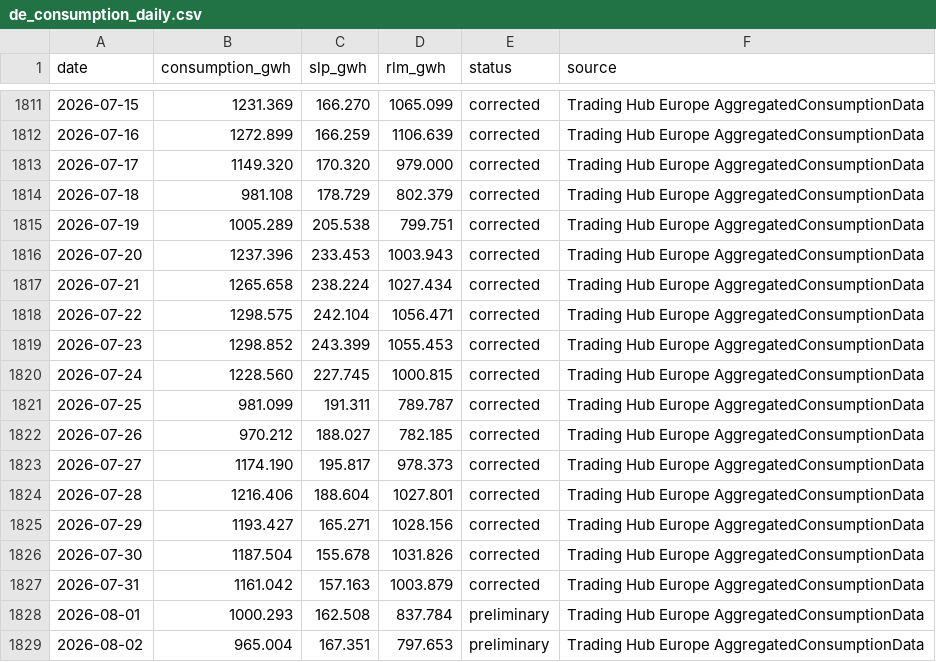
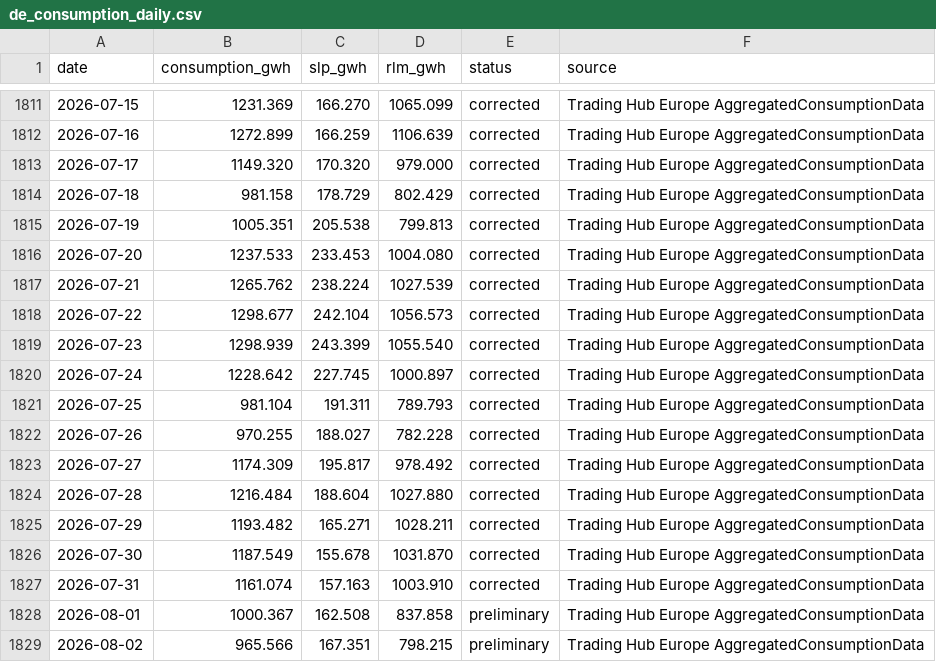
Before and after one commit to icrfornax/de-gas-storage-tracker-bnetza, a CSV file: data/de_consumption_daily.csv, drawn as a sheet; only a part is shown, gaps mark what is left out; the diff covers the shown part only.

```diff
--- a/data/de_consumption_daily.csv
+++ b/data/de_consumption_daily.csv
@@ -1813,17 +1813,17 @@ date,consumption_gwh,slp_gwh,rlm_gwh,status,source
 2026-07-17,1149.320,170.320,979.000,corrected,Trading Hub Europe AggregatedConsumptionData
-2026-07-18,981.108,178.729,802.379,corrected,Trading Hub Europe AggregatedConsumptionData
-2026-07-19,1005.289,205.538,799.751,corrected,Trading Hub Europe AggregatedConsumptionData
-2026-07-20,1237.396,233.453,1003.943,corrected,Trading Hub Europe AggregatedConsumptionData
-2026-07-21,1265.658,238.224,1027.434,corrected,Trading Hub Europe AggregatedConsumptionData
-2026-07-22,1298.575,242.104,1056.471,corrected,Trading Hub Europe AggregatedConsumptionData
-2026-07-23,1298.852,243.399,1055.453,corrected,Trading Hub Europe AggregatedConsumptionData
-2026-07-24,1228.560,227.745,1000.815,corrected,Trading Hub Europe AggregatedConsumptionData
-2026-07-25,981.099,191.311,789.787,corrected,Trading Hub Europe AggregatedConsumptionData
-2026-07-26,970.212,188.027,782.185,corrected,Trading Hub Europe AggregatedConsumptionData
-2026-07-27,1174.190,195.817,978.373,corrected,Trading Hub Europe AggregatedConsumptionData
-2026-07-28,1216.406,188.604,1027.801,corrected,Trading Hub Europe AggregatedConsumptionData
-2026-07-29,1193.427,165.271,1028.156,corrected,Trading Hub Europe AggregatedConsumptionData
-2026-07-30,1187.504,155.678,1031.826,corrected,Trading Hub Europe AggregatedConsumptionData
-2026-07-31,1161.042,157.163,1003.879,corrected,Trading Hub Europe AggregatedConsumptionData
-2026-08-01,1000.293,162.508,837.784,preliminary,Trading Hub Europe AggregatedConsumptionData
-2026-08-02,965.004,167.351,797.653,preliminary,Trading Hub Europe AggregatedConsumptionData
+2026-07-18,981.158,178.729,802.429,corrected,Trading Hub Europe AggregatedConsumptionData
+2026-07-19,1005.351,205.538,799.813,corrected,Trading Hub Europe AggregatedConsumptionData
+2026-07-20,1237.533,233.453,1004.080,corrected,Trading Hub Europe AggregatedConsumptionData
+2026-07-21,1265.762,238.224,1027.539,corrected,Trading Hub Europe AggregatedConsumptionData
+2026-07-22,1298.677,242.104,1056.573,corrected,Trading Hub Europe AggregatedConsumptionData
+2026-07-23,1298.939,243.399,1055.540,corrected,Trading Hub Europe AggregatedConsumptionData
+2026-07-24,1228.642,227.745,1000.897,corrected,Trading Hub Europe AggregatedConsumptionData
+2026-07-25,981.104,191.311,789.793,corrected,Trading Hub Europe AggregatedConsumptionData
+2026-07-26,970.255,188.027,782.228,corrected,Trading Hub Europe AggregatedConsumptionData
+2026-07-27,1174.309,195.817,978.492,corrected,Trading Hub Europe AggregatedConsumptionData
+2026-07-28,1216.484,188.604,1027.880,corrected,Trading Hub Europe AggregatedConsumptionData
+2026-07-29,1193.482,165.271,1028.211,corrected,Trading Hub Europe AggregatedConsumptionData
+2026-07-30,1187.549,155.678,1031.870,corrected,Trading Hub Europe AggregatedConsumptionData
+2026-07-31,1161.074,157.163,1003.910,corrected,Trading Hub Europe AggregatedConsumptionData
+2026-08-01,1000.367,162.508,837.858,preliminary,Trading Hub Europe AggregatedConsumptionData
+2026-08-02,965.566,167.351,798.215,preliminary,Trading Hub Europe AggregatedConsumptionData
```
Also changed, not shown: 1 added row and 61 edited cells elsewhere in this file, 1 other file.
